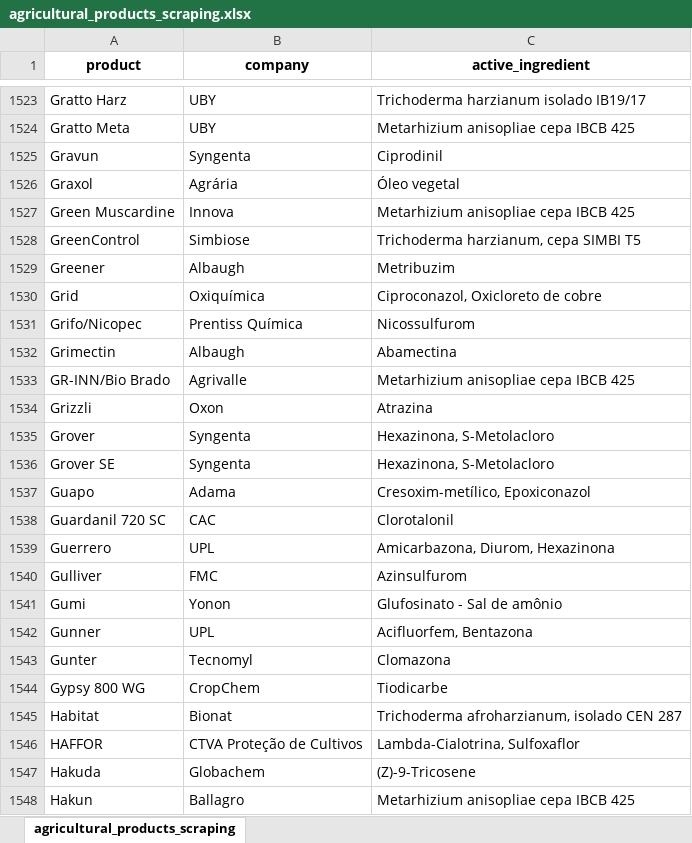
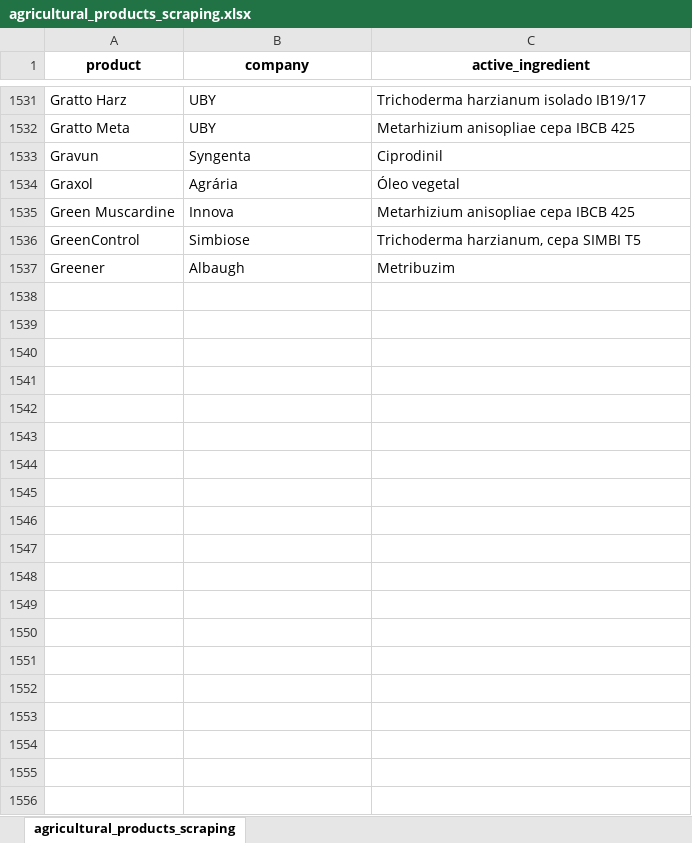
Before and after one commit to carlosmichelutti/webscraping_projects, an Excel workbook: TMP/agricultural_products_scraping/agricultural_products_scraping.xlsx, sheet agricultural_products_scraping, drawn as a sheet; only a part is shown, gaps mark what is left out; values as stored, in another font and other column widths than the file's, no borders; removed rows and columns are numbered as before the commit, all else as after; the diff covers the shown part only; the diff names each change by its address in the sheet, - before the commit and + after, or states it on an @@ line.

```diff
--- a/TMP/agricultural_products_scraping/agricultural_products_scraping.xlsx (sheet agricultural_products_scraping)
+++ b/TMP/agricultural_products_scraping/agricultural_products_scraping.xlsx (sheet agricultural_products_scraping)
-row 1530: Grid | Oxiquímica | Ciproconazol, Oxicloreto de cobre
-row 1531: Grifo/Nicopec | Prentiss Química | Nicossulfurom
-row 1532: Grimectin | Albaugh | Abamectina
-row 1533: GR-INN/Bio Brado | Agrivalle | Metarhizium anisopliae cepa IBCB 425
-row 1534: Grizzli | Oxon | Atrazina
-row 1535: Grover | Syngenta | Hexazinona, S-Metolacloro
-row 1536: Grover SE | Syngenta | Hexazinona, S-Metolacloro
-row 1537: Guapo | Adama | Cresoxim-metílico, Epoxiconazol
-row 1538: Guardanil 720 SC | CAC | Clorotalonil
-row 1539: Guerrero | UPL | Amicarbazona, Diurom, Hexazinona
-row 1540: Gulliver | FMC | Azinsulfurom
-row 1541: Gumi | Yonon | Glufosinato - Sal de amônio
-row 1542: Gunner | UPL | Acifluorfem, Bentazona
-row 1543: Gunter | Tecnomyl | Clomazona
-row 1544: Gypsy 800 WG | CropChem | Tiodicarbe
-row 1545: Habitat | Bionat | Trichoderma afroharzianum, isolado CEN 287
-row 1546: HAFFOR | CTVA Proteção de Cultivos | Lambda-Cialotrina, Sulfoxaflor
-row 1547: Hakuda | Globachem | (Z)-9-Tricosene
-row 1548: Hakun | Ballagro | Metarhizium anisopliae cepa IBCB 425
```
Also changed, not shown: 8 added rows and 637 removed rows elsewhere in this sheet, TMP/books_scraping/books_scraping.xlsx, TMP/cel_phone_scraping/phones_scraping.xlsx, 5 other files.
